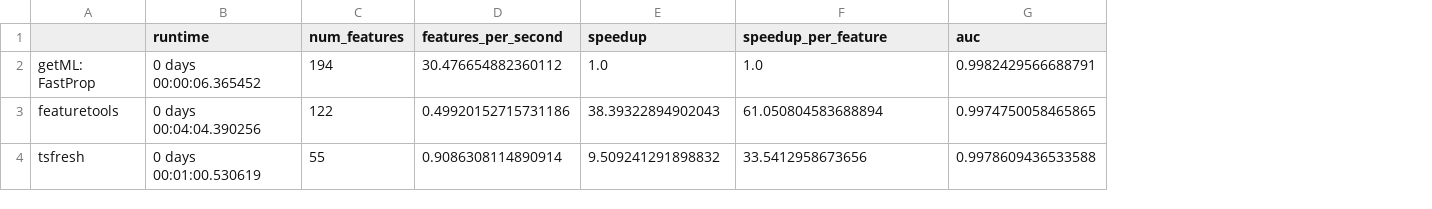
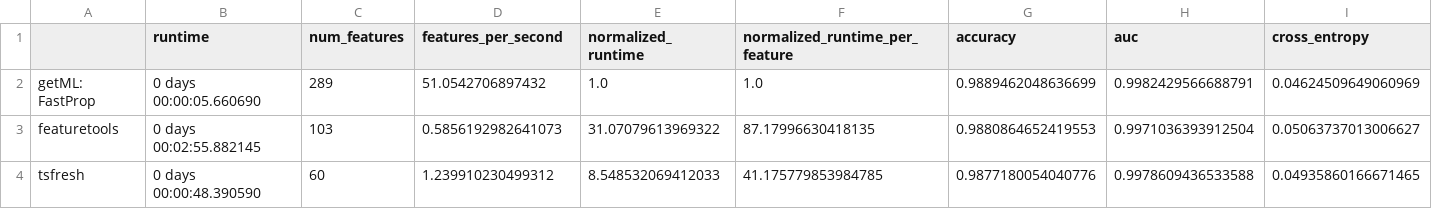
Before and after one commit to getml/getml-demo, a CSV file: propositionalization/comparisons/occupancy.csv, drawn as a sheet; addresses are those after the commit; the diff names each change by its address in the sheet, - before the commit and + after, or states it on an @@ line.

```diff
--- a/propositionalization/comparisons/occupancy.csv
+++ b/propositionalization/comparisons/occupancy.csv
+column G (accuracy), rows 2-4: 0.9889462048636699 | 0.9880864652419553 | 0.9877180054040776
+column I (cross_entropy), rows 2-4: 0.04624509649060969 | 0.05063737013006627 | 0.04935860166671465
-E1: speedup
+E1: normalized_runtime
-F1: speedup_per_feature
+F1: normalized_runtime_per_feature
-B2 (runtime): 0 days 00:00:06.365452
+B2 (runtime): 0 days 00:00:05.660690
-C2 (num_features): 194
+C2 (num_features): 289
-D2 (features_per_second): 30.476654882360112
+D2 (features_per_second): 51.0542706897432
-B3 (runtime): 0 days 00:04:04.390256
+B3 (runtime): 0 days 00:02:55.882145
-C3 (num_features): 122
+C3 (num_features): 103
-D3 (features_per_second): 0.49920152715731186
+D3 (features_per_second): 0.5856192982641073
-E3 (normalized_runtime): 38.39322894902043
+E3 (normalized_runtime): 31.07079613969322
-F3 (normalized_runtime_per_feature): 61.050804583688894
+F3 (normalized_runtime_per_feature): 87.17996630418135
-H3 (auc): 0.9974750058465865
+H3 (auc): 0.9971036393912504
-B4 (runtime): 0 days 00:01:00.530619
+B4 (runtime): 0 days 00:00:48.390590
-C4 (num_features): 55
+C4 (num_features): 60
-D4 (features_per_second): 0.9086308114890914
+D4 (features_per_second): 1.239910230499312
-E4 (normalized_runtime): 9.509241291898832
+E4 (normalized_runtime): 8.548532069412033
-F4 (normalized_runtime_per_feature): 33.5412958673656
+F4 (normalized_runtime_per_feature): 41.175779853984785
```
Also changed, not shown: propositionalization/comparisons/dodgers.csv, propositionalization/comparisons/interstate94.csv, 1 other file.
